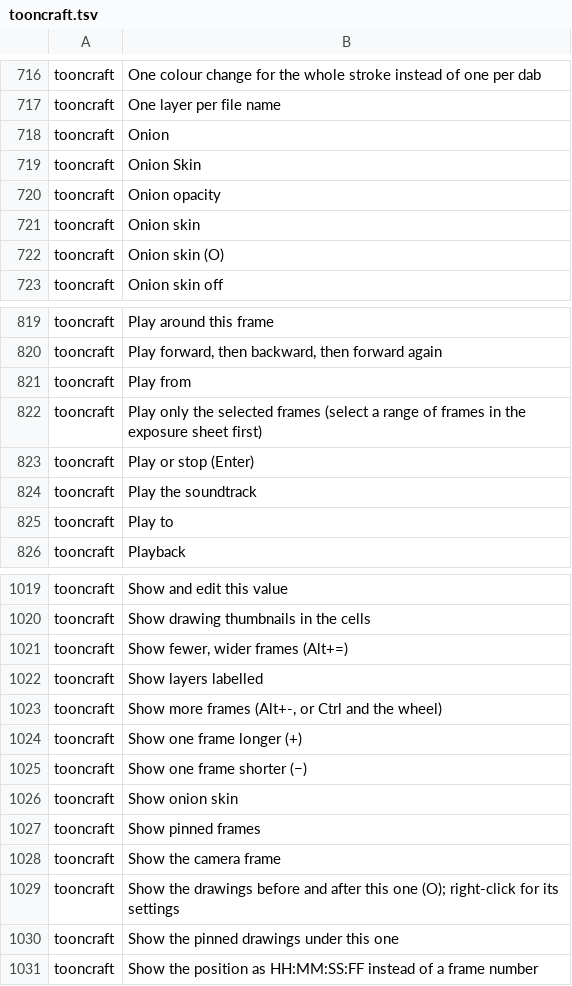
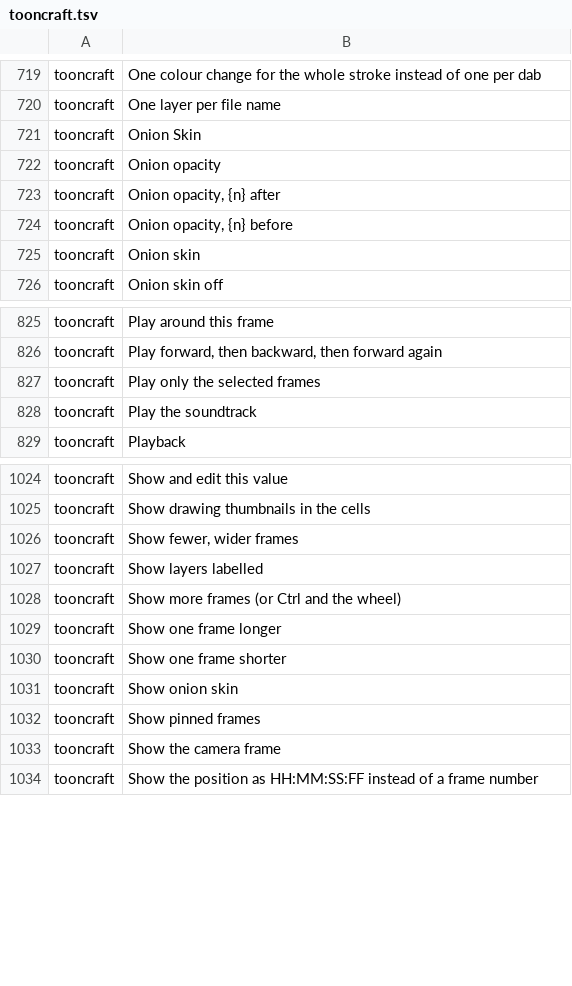
Before and after one commit to XmYx/tooncraft, a TSV file: locales/tooncraft.tsv, drawn as a sheet; only a part is shown, gaps mark what is left out; the diff covers the shown part only.

Commit message:
Timeline and canvas headers on the shared icons; onion popover; status strip
Timeline header: one row with the icon transport (first, previous drawing, previous frame, play,
next frame, next drawing, last; shortcuts in the tooltips from the key map), loop, Play Around
with its reach, speed, and inline Frame / In / Out / fps / Hold fields. The rest of the old two
rows of text buttons is in the header's ⋯ menu (Timeline options), including the shot length.
The transport and frame fields leave the top bar.

Canvas header: icon toggles for onion skin, light table, field guide, safe areas, mirror view,
symmetry and rulers, each with its settings on right-click or Shift+F10, then the zoom menu and
the rotation. The onion popover has an opacity slider per step from 5 before to 5 after (per-step
opacities through SetOnion), the before and after colours, steps by drawings or frames, tinted,
original or outlined ghosts, keys only and every layer.

Status strip: zoom and rotation, tool and layer, drawing, frame, colour and cursor; the latest
notice on the right fades after a few seconds and stays a polite live region.

```diff
--- a/locales/tooncraft.tsv
+++ b/locales/tooncraft.tsv
@@ -717,7 +720,7 @@ tooncraft	One colour change for the whole stroke instead of one per dab
 tooncraft	One layer per file name	
-tooncraft	Onion	
 tooncraft	Onion Skin	
 tooncraft	Onion opacity	
+tooncraft	Onion opacity, {n} after	
+tooncraft	Onion opacity, {n} before	
 tooncraft	Onion skin	
-tooncraft	Onion skin (O)	
 tooncraft	Onion skin off	
@@ -820,7 +826,4 @@ tooncraft	Play around this frame
 tooncraft	Play forward, then backward, then forward again	
-tooncraft	Play from	
-tooncraft	Play only the selected frames (select a range of frames in the exposure sheet first)	
-tooncraft	Play or stop (Enter)	
+tooncraft	Play only the selected frames	
 tooncraft	Play the soundtrack	
-tooncraft	Play to	
 tooncraft	Playback	
@@ -1020,7 +1025,7 @@ tooncraft	Show and edit this value
 tooncraft	Show drawing thumbnails in the cells	
-tooncraft	Show fewer, wider frames (Alt+=)	
+tooncraft	Show fewer, wider frames	
 tooncraft	Show layers labelled	
-tooncraft	Show more frames (Alt+-, or Ctrl and the wheel)	
-tooncraft	Show one frame longer (+)	
-tooncraft	Show one frame shorter (−)	
+tooncraft	Show more frames (or Ctrl and the wheel)	
+tooncraft	Show one frame longer	
+tooncraft	Show one frame shorter	
 tooncraft	Show onion skin	
@@ -1028,4 +1033,2 @@ tooncraft	Show pinned frames
 tooncraft	Show the camera frame	
-tooncraft	Show the drawings before and after this one (O); right-click for its settings	
-tooncraft	Show the pinned drawings under this one	
 tooncraft	Show the position as HH:MM:SS:FF instead of a frame number	
```
Also changed, not shown: 22 added rows, 9 removed rows and 1 edited cell elsewhere in this file, 17 other files.
